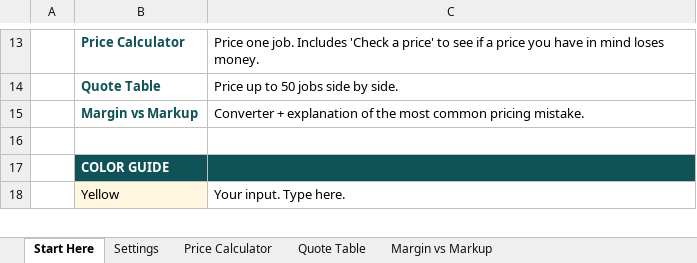
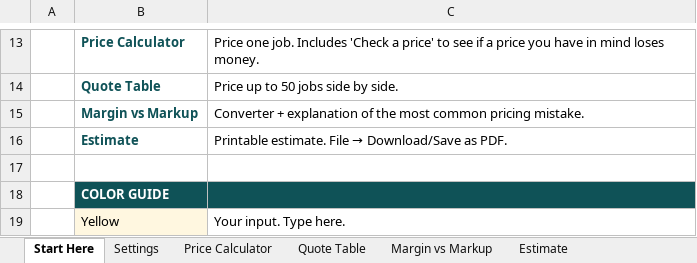
Before and after one commit to Felicordeirofcf/tidymargin, an Excel workbook: products/starter/TidyMargin-Starter-EXAMPLE.xlsx, sheet Start Here, drawn as a sheet; only a part is shown, gaps mark what is left out; values as stored, in another font and other column widths than the file's, no borders; the diff names each change by its address in the sheet, - before the commit and + after, or states it on an @@ line.

```diff
--- a/products/starter/TidyMargin-Starter-EXAMPLE.xlsx (sheet Start Here)
+++ b/products/starter/TidyMargin-Starter-EXAMPLE.xlsx (sheet Start Here)
+sheet tab: Estimate
+row 16:  | Estimate | Printable estimate. File → Download/Save as PDF.
```
Also changed, not shown: sheet Settings, sheet Price Calculator, products/complete/TidyMargin-Complete-EXAMPLE.xlsx, products/complete/TidyMargin-Complete.xlsx, 22 other files.
